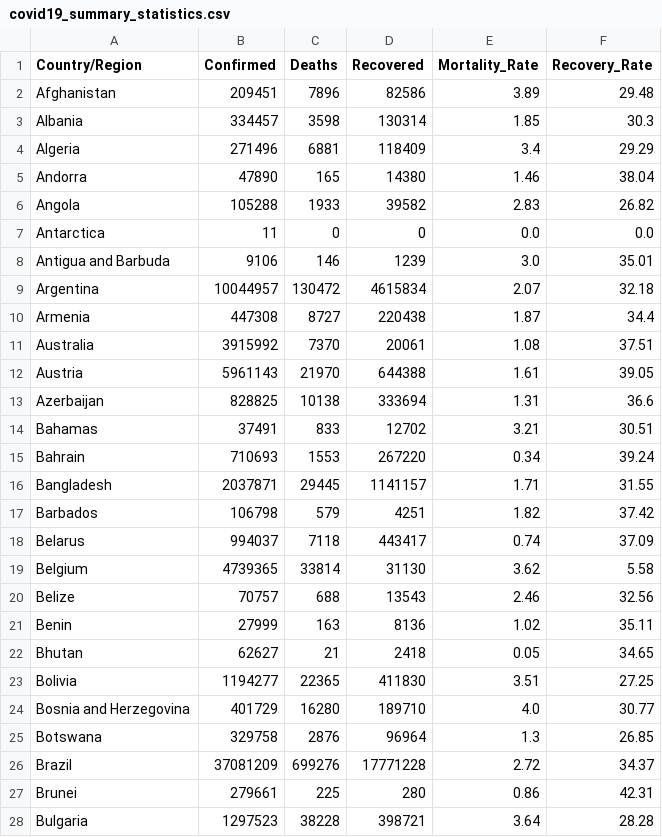
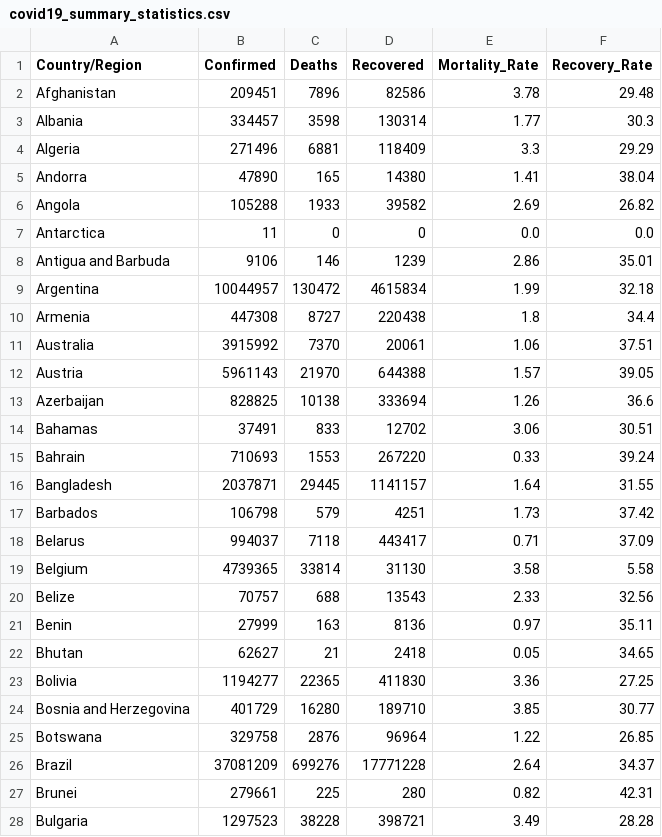
Before and after one commit to syedmbilalshah06-spec/Programming-For-AI-Semester-Project-, a CSV file: covid19_summary_statistics.csv, drawn as a sheet; only a part is shown; the diff covers the shown part only.

```diff
--- a/covid19_summary_statistics.csv
+++ b/covid19_summary_statistics.csv
@@ -1,28 +1,28 @@
 Country/Region,Confirmed,Deaths,Recovered,Mortality_Rate,Recovery_Rate
-Afghanistan,209451,7896,82586,3.89,29.48
-Albania,334457,3598,130314,1.85,30.3
-Algeria,271496,6881,118409,3.4,29.29
-Andorra,47890,165,14380,1.46,38.04
-Angola,105288,1933,39582,2.83,26.82
+Afghanistan,209451,7896,82586,3.78,29.48
+Albania,334457,3598,130314,1.77,30.3
+Algeria,271496,6881,118409,3.3,29.29
+Andorra,47890,165,14380,1.41,38.04
+Angola,105288,1933,39582,2.69,26.82
 Antarctica,11,0,0,0.0,0.0
-Antigua and Barbuda,9106,146,1239,3.0,35.01
-Argentina,10044957,130472,4615834,2.07,32.18
-Armenia,447308,8727,220438,1.87,34.4
-Australia,3915992,7370,20061,1.08,37.51
-Austria,5961143,21970,644388,1.61,39.05
-Azerbaijan,828825,10138,333694,1.31,36.6
-Bahamas,37491,833,12702,3.21,30.51
-Bahrain,710693,1553,267220,0.34,39.24
-Bangladesh,2037871,29445,1141157,1.71,31.55
-Barbados,106798,579,4251,1.82,37.42
-Belarus,994037,7118,443417,0.74,37.09
-Belgium,4739365,33814,31130,3.62,5.58
-Belize,70757,688,13543,2.46,32.56
-Benin,27999,163,8136,1.02,35.11
+Antigua and Barbuda,9106,146,1239,2.86,35.01
+Argentina,10044957,130472,4615834,1.99,32.18
+Armenia,447308,8727,220438,1.8,34.4
+Australia,3915992,7370,20061,1.06,37.51
+Austria,5961143,21970,644388,1.57,39.05
+Azerbaijan,828825,10138,333694,1.26,36.6
+Bahamas,37491,833,12702,3.06,30.51
+Bahrain,710693,1553,267220,0.33,39.24
+Bangladesh,2037871,29445,1141157,1.64,31.55
+Barbados,106798,579,4251,1.73,37.42
+Belarus,994037,7118,443417,0.71,37.09
+Belgium,4739365,33814,31130,3.58,5.58
+Belize,70757,688,13543,2.33,32.56
+Benin,27999,163,8136,0.97,35.11
 Bhutan,62627,21,2418,0.05,34.65
-Bolivia,1194277,22365,411830,3.51,27.25
-Bosnia and Herzegovina,401729,16280,189710,4.0,30.77
-Botswana,329758,2876,96964,1.3,26.85
-Brazil,37081209,699276,17771228,2.72,34.37
-Brunei,279661,225,280,0.86,42.31
-Bulgaria,1297523,38228,398721,3.64,28.28
+Bolivia,1194277,22365,411830,3.36,27.25
+Bosnia and Herzegovina,401729,16280,189710,3.85,30.77
+Botswana,329758,2876,96964,1.22,26.85
+Brazil,37081209,699276,17771228,2.64,34.37
+Brunei,279661,225,280,0.82,42.31
+Bulgaria,1297523,38228,398721,3.49,28.28
```
Also changed, not shown: 156 edited cells elsewhere in this file, covid19_risk_assessment.csv, 4 other files.
